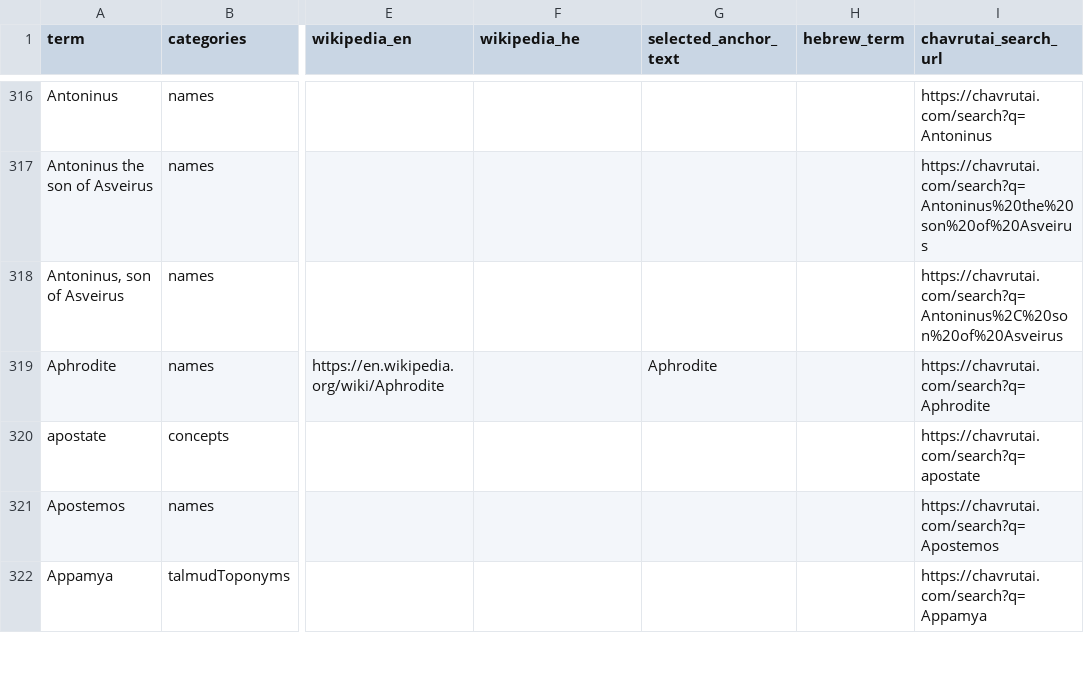
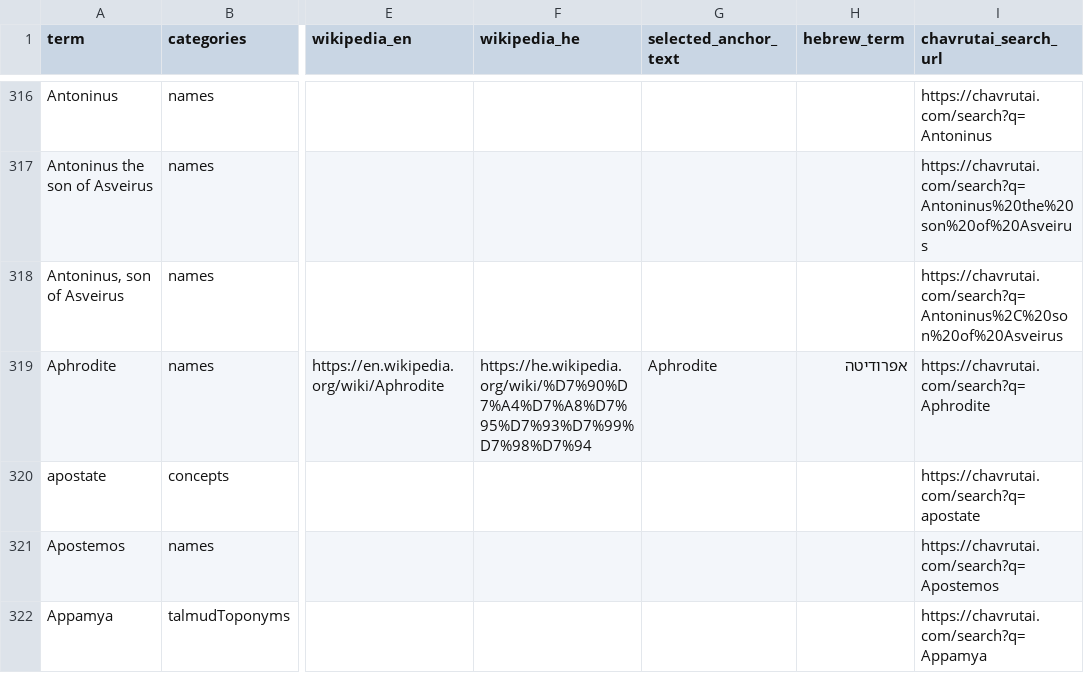
Before and after one commit to EzraBrand/talmud-nlp-indexer, a CSV file: data/glossary_initial/glossary_initial_v4.csv, drawn as a sheet; only a part is shown, gaps mark what is left out; the diff covers the shown part only; the diff names each change by its address in the sheet, - before the commit and + after, or states it on an @@ line.

Commit message:
Add category filter UI and enrich HE Wikipedia links from EN

```diff
--- a/data/glossary_initial/glossary_initial_v4.csv
+++ b/data/glossary_initial/glossary_initial_v4.csv
-F319 (wikipedia_he): (empty)
+F319 (wikipedia_he): https://he.wikipedia.org/wiki/%D7%90%D7%A4%D7%A8%D7%95%D7%93%D7%99%D7%98%D7%94
-H319 (hebrew_term): (empty)
+H319 (hebrew_term): אפרודיטה
```
Also changed, not shown: 18 edited cells elsewhere in this file, docs/glossary/glossary_initial_v4.csv, 3 other files.
